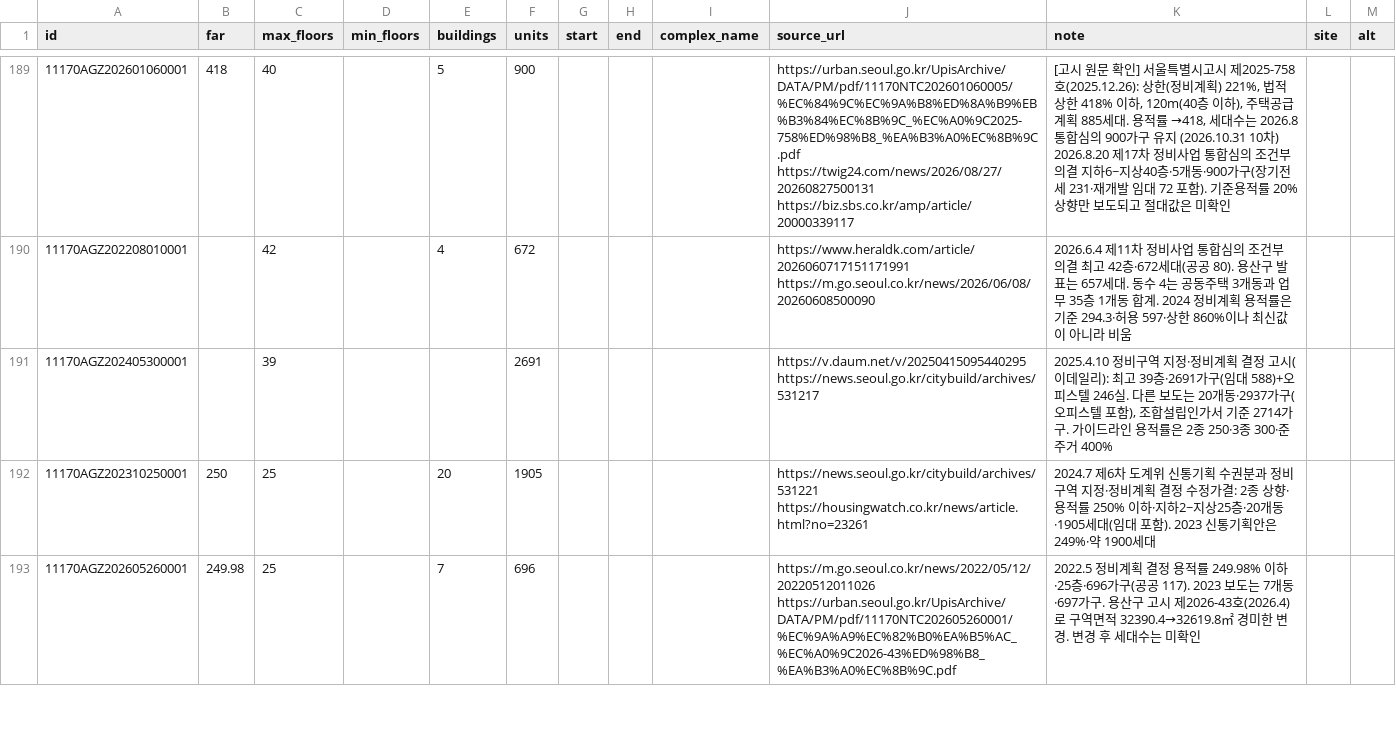
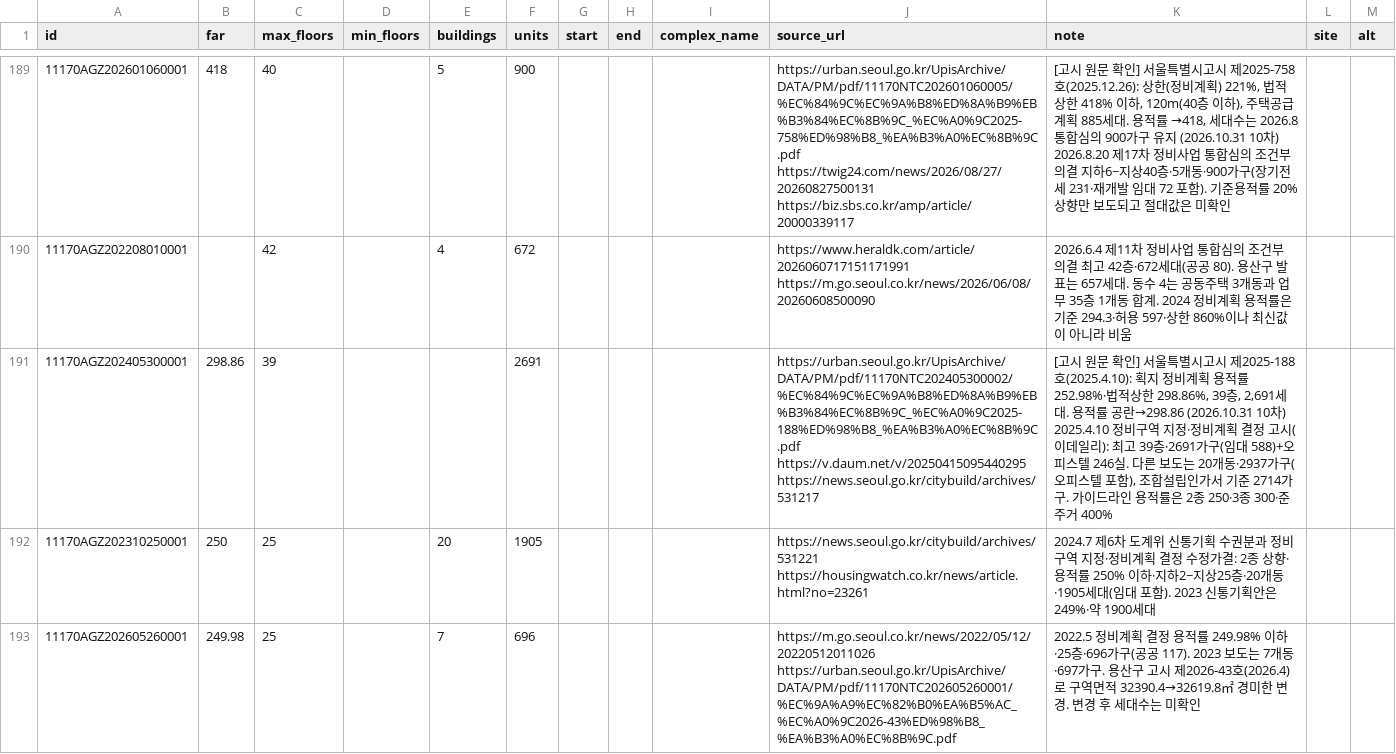
Before and after one commit to Alex-theground/reconstruction-guardian, a CSV file: dev-map/scripts/plans.csv, drawn as a sheet; only a part is shown, gaps mark what is left out.

```diff
--- a/dev-map/scripts/plans.csv
+++ b/dev-map/scripts/plans.csv
@@ -190,3 +190,3 @@
 11170AGZ202208010001,,42,,4,672,,,,https://www.heraldk.com/article/2026060717151171991 https://m.go.seoul.co.kr/news/2026/06/08/20260608500090,2026.6.4 제11차 정비사업 통합심의 조건부 의결 최고 42층·672세대(공공 80). 용산구 발표는 657세대. 동수 4는 공동주택 3개동과 업무 35층 1개동 합계. 2024 정비계획 용적률은 기준 294.3·허용 597·상한 860%이나 최신값이 아니라 비움,,
-11170AGZ202405300001,,39,,,2691,,,,https://v.daum.net/v/20250415095440295 https://news.seoul.go.kr/citybuild/archives/531217,"2025.4.10 정비구역 지정·정비계획 결정 고시(이데일리): 최고 39층·2691가구(임대 588)+오피스텔 246실. 다른 보도는 20개동·2937가구(오피스텔 포함), 조합설립인가서 기준 2714가구. 가이드라인 용적률은 2종 250·3종 300·준주거 400%",,
+11170AGZ202405300001,298.86,39,,,2691,,,,https://urban.seoul.go.kr/UpisArchive/DATA/PM/pdf/11170NTC202405300002/%EC%84%9C%EC%9A%B8%ED%8A%B9%EB%B3%84%EC%8B%9C_%EC%A0%9C2025-188%ED%98%B8_%EA%B3%A0%EC%8B%9C.pdf https://v.daum.net/v/20250415095440295 https://news.seoul.go.kr/citybuild/archives/531217,"[고시 원문 확인] 서울특별시고시 제2025-188호(2025.4.10): 획지 정비계획 용적률 252.98%·법적상한 298.86%, 39층, 2,691세대. 용적률 공란→298.86 (2026.10.31 10차) 2025.4.10 정비구역 지정·정비계획 결정 고시(이데일리): 최고 39층·2691가구(임대 588)+오피스텔 246실. 다른 보도는 20개동·2937가구(오피스텔 포함), 조합설립인가서 기준 2714가구. 가이드라인 용적률은 2종 250·3종 300·준주거 400%",,
 11170AGZ202310250001,250,25,,20,1905,,,,https://news.seoul.go.kr/citybuild/archives/531221 https://housingwatch.co.kr/news/article.html?no=23261,2024.7 제6차 도계위 신통기획 수권분과 정비구역 지정·정비계획 결정 수정가결: 2종 상향·용적률 250% 이하·지하2~지상25층·20개동·1905세대(임대 포함). 2023 신통기획안은 249%·약 1900세대,,
```
Also changed, not shown: 4 other files.
